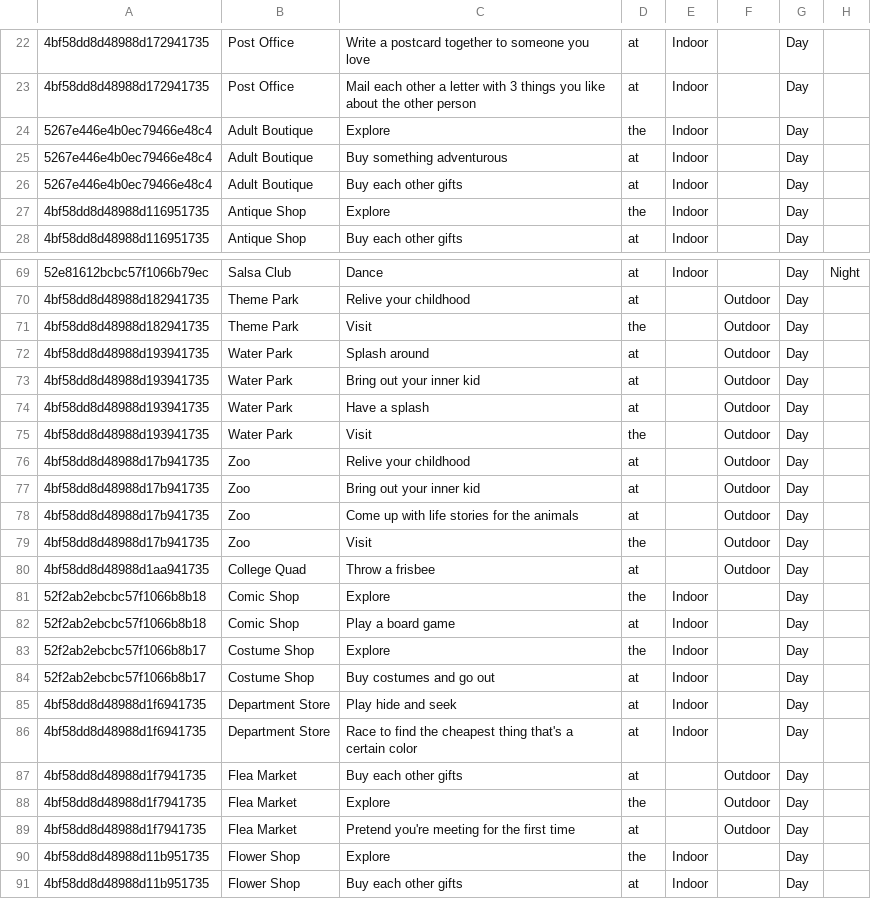
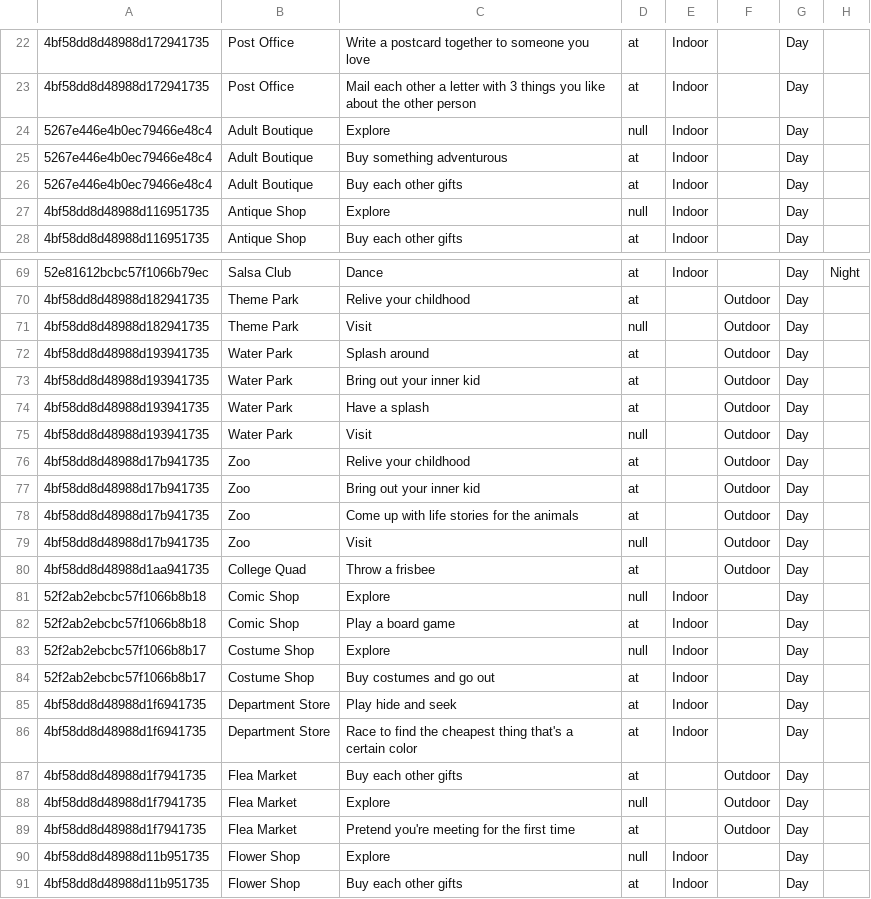
Before and after one commit to Nefarious-Chicken/dateworthy, a CSV file: dateServer/data-helpers/events.csv, drawn as a sheet; only a part is shown, gaps mark what is left out; the diff covers the shown part only; the diff names each change by its address in the sheet, - before the commit and + after, or states it on an @@ line.

```diff
--- a/dateServer/data-helpers/events.csv
+++ b/dateServer/data-helpers/events.csv
-D24: the
+D24: null
-D27: the
+D27: null
-D71: the
+D71: null
-D75: the
+D75: null
-D79: the
+D79: null
-D81: the
+D81: null
-D83: the
+D83: null
-D88: the
+D88: null
-D90: the
+D90: null
```
Also changed, not shown: 13 edited cells elsewhere in this file, dateClient/www/events.csv, 1 other file.
